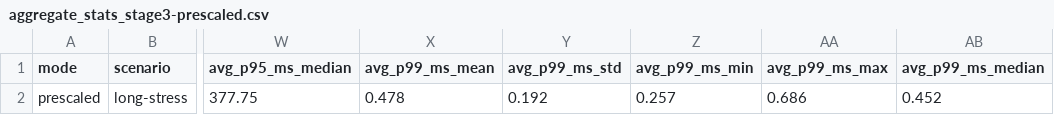
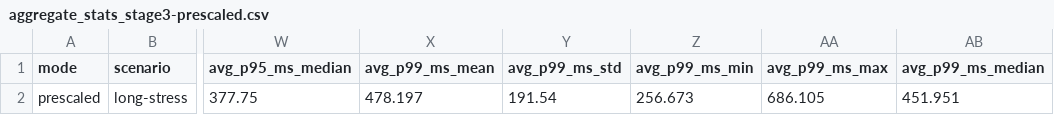
Before and after one commit to giakhanh22024558/canvas-k8s, a CSV file: testing/results/analysis-stage3-prescaled/aggregate_stats_stage3-prescaled.csv, drawn as a sheet; only a part is shown, gaps mark what is left out; the diff names each change by its address in the sheet, - before the commit and + after, or states it on an @@ line.

Commit message:
Add aggregate analysis for experiment: stage3-prescaled

```diff
--- a/testing/results/analysis-stage3-prescaled/aggregate_stats_stage3-prescaled.csv
+++ b/testing/results/analysis-stage3-prescaled/aggregate_stats_stage3-prescaled.csv
-X2 (avg_p99_ms_mean): 0.478
+X2 (avg_p99_ms_mean): 478.197
-Y2 (avg_p99_ms_std): 0.192
+Y2 (avg_p99_ms_std): 191.54
-Z2 (avg_p99_ms_min): 0.257
+Z2 (avg_p99_ms_min): 256.673
-AA2 (avg_p99_ms_max): 0.686
+AA2 (avg_p99_ms_max): 686.105
-AB2 (avg_p99_ms_median): 0.452
+AB2 (avg_p99_ms_median): 451.951
```
Also changed, not shown: 2 other files.
